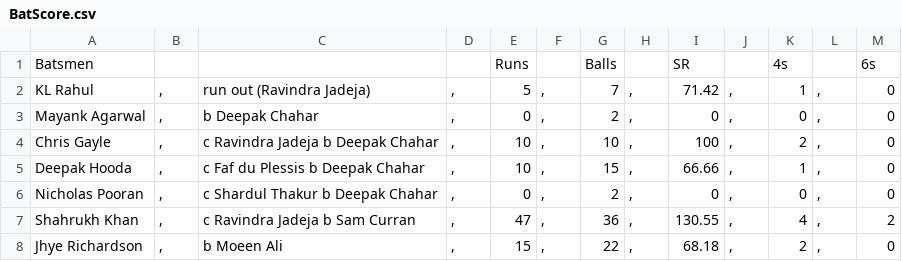
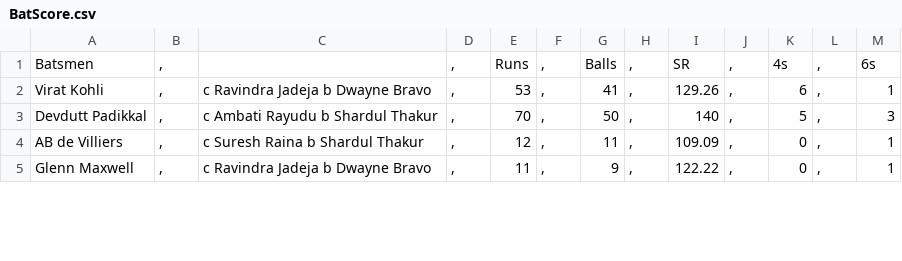
Before and after one commit to JiyaRashi/IPLFranchise2021, a CSV file: Data/MatchPoints/35/BatScore.csv, drawn as a sheet; only a part is shown; the diff covers the shown part only.

```diff
--- a/Data/MatchPoints/35/BatScore.csv
+++ b/Data/MatchPoints/35/BatScore.csv
@@ -1,8 +1,5 @@
-Batsmen				Runs		Balls		SR		4s		6s
-KL Rahul	,	run out (Ravindra Jadeja)	,	5	,	7	,	71.42	,	1	,	0
-Mayank Agarwal	,	b Deepak Chahar	,	0	,	2	,	0	,	0	,	0
-Chris Gayle	,	c Ravindra Jadeja b Deepak Chahar	,	10	,	10	,	100	,	2	,	0
-Deepak Hooda	,	c Faf du Plessis b Deepak Chahar	,	10	,	15	,	66.66	,	1	,	0
-Nicholas Pooran	,	c Shardul Thakur b Deepak Chahar	,	0	,	2	,	0	,	0	,	0
-Shahrukh Khan	,	c Ravindra Jadeja b Sam Curran	,	47	,	36	,	130.55	,	4	,	2
-Jhye Richardson	,	b Moeen Ali	,	15	,	22	,	68.18	,	2	,	0
+Batsmen	,		,	Runs	,	Balls	,	SR	,	4s	,	6s
+Virat Kohli	,	c Ravindra Jadeja b Dwayne Bravo	,	53	,	41	,	129.26	,	6	,	1
+Devdutt Padikkal	,	c Ambati Rayudu b Shardul Thakur	,	70	,	50	,	140	,	5	,	3
+AB de Villiers	,	c Suresh Raina b Shardul Thakur	,	12	,	11	,	109.09	,	0	,	1
+Glenn Maxwell	,	c Ravindra Jadeja b Dwayne Bravo	,	11	,	9	,	122.22	,	0	,	1
```
Also changed, not shown: 1 added row, 1 removed row and 43 edited cells elsewhere in this file, Data/MatchPoints/35/BowlScore.csv, Data/MatchPoints/35/SuperStars.csv, 2 other files.
